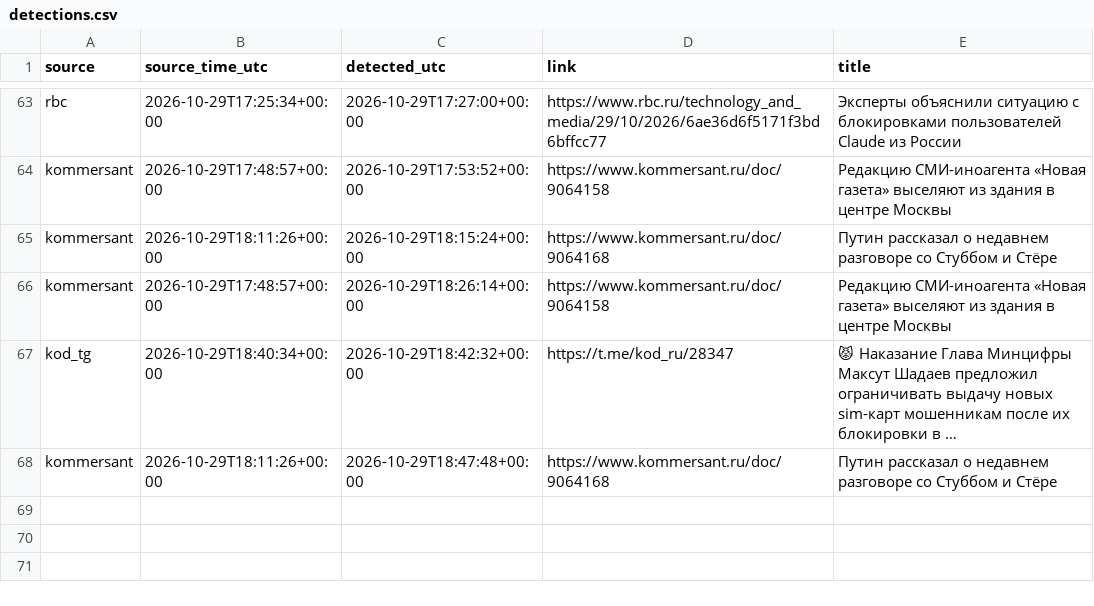
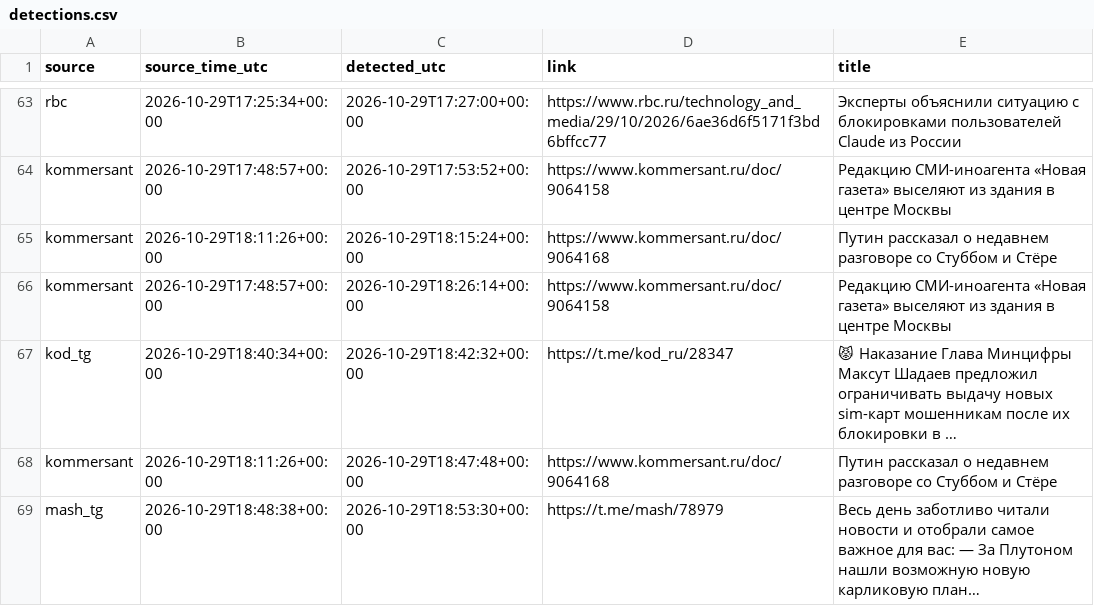
Before and after one commit to kvyvo/rknkid-radar, a CSV file: detections.csv, drawn as a sheet; only a part is shown, gaps mark what is left out.

```diff
--- a/detections.csv
+++ b/detections.csv
@@ -112 +112,2 @@ kod_tg,2026-10-29T18:40:34+00:00,2026-10-29T18:42:32+00:00,https://t.me/kod_ru/2
 kommersant,2026-10-29T18:11:26+00:00,2026-10-29T18:47:48+00:00,https://www.kommersant.ru/doc/9064168,"Путин рассказал о недавнем разговоре со Стуббом и Стёре"
+mash_tg,2026-10-29T18:48:38+00:00,2026-10-29T18:53:30+00:00,https://t.me/mash/78979,"Весь день заботливо читали новости и отобрали самое важное для вас: — За Плутоном нашли возможную новую карликовую план…"
```
Also changed, not shown: 1 other file.
